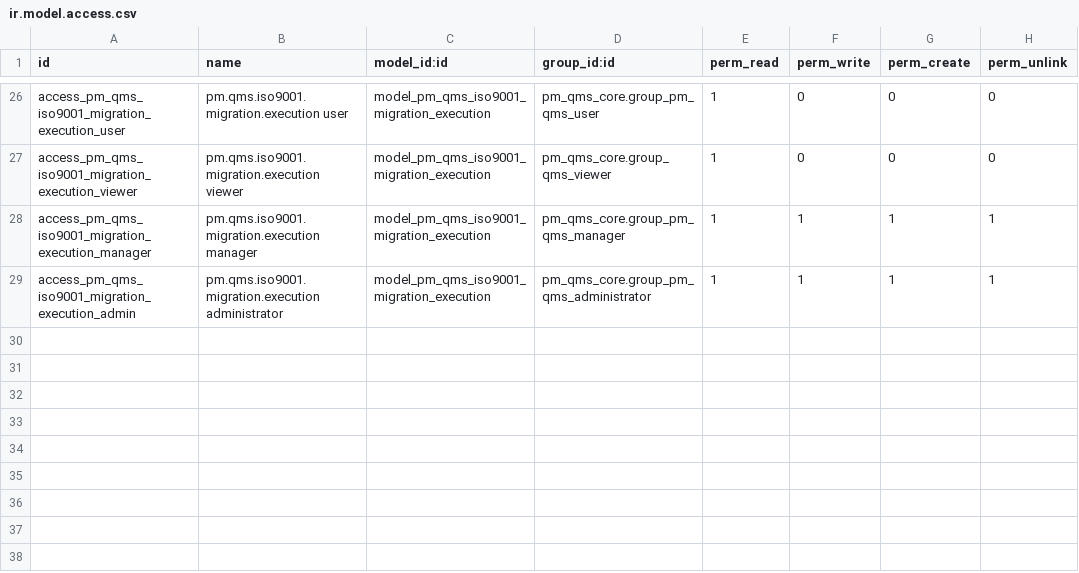
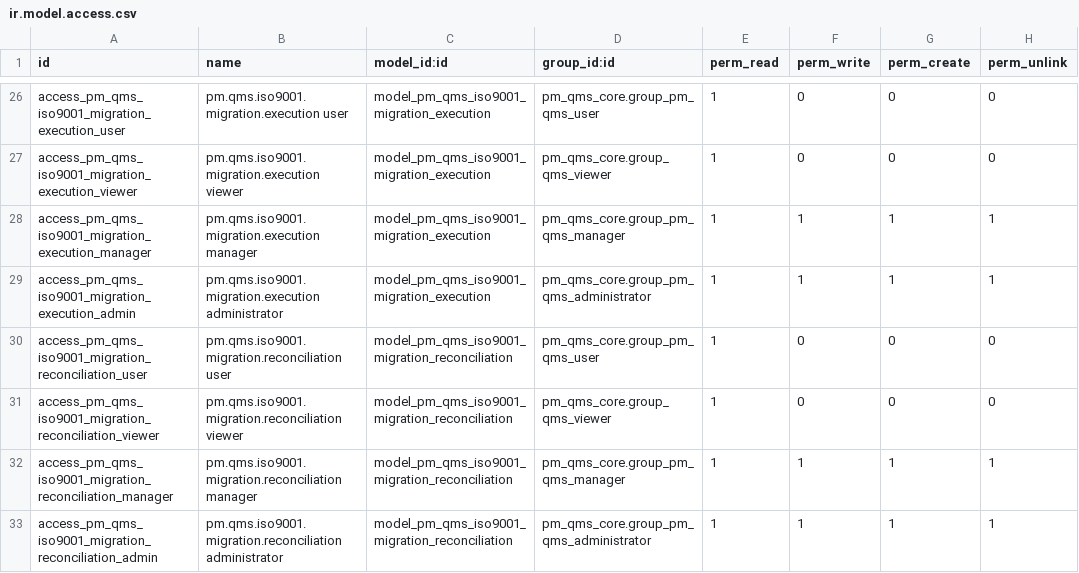
Before and after one commit to Cloud-Pixel-Studio/perfect-match-qms, a CSV file: addons/pm_qms_iso9001/security/ir.model.access.csv, drawn as a sheet; only a part is shown, gaps mark what is left out; the diff names each change by its address in the sheet, - before the commit and + after, or states it on an @@ line.

Commit message:
Secure migration reconciliation access

```diff
--- a/addons/pm_qms_iso9001/security/ir.model.access.csv
+++ b/addons/pm_qms_iso9001/security/ir.model.access.csv
+row 30: access_pm_qms_iso9001_migration_reconciliation_user | pm.qms.iso9001.migration.reconciliation user | model_pm_qms_iso9001_migration_reconciliation | pm_qms_core.group_pm_qms_user | 1 | 0 | 0 | 0
+row 31: access_pm_qms_iso9001_migration_reconciliation_viewer | pm.qms.iso9001.migration.reconciliation viewer | model_pm_qms_iso9001_migration_reconciliation | pm_qms_core.group_qms_viewer | 1 | 0 | 0 | 0
+row 32: access_pm_qms_iso9001_migration_reconciliation_manager | pm.qms.iso9001.migration.reconciliation manager | model_pm_qms_iso9001_migration_reconciliation | pm_qms_core.group_pm_qms_manager | 1 | 1 | 1 | 1
+row 33: access_pm_qms_iso9001_migration_reconciliation_admin | pm.qms.iso9001.migration.reconciliation administrator | model_pm_qms_iso9001_migration_reconciliation | pm_qms_core.group_pm_qms_administrator | 1 | 1 | 1 | 1
```
